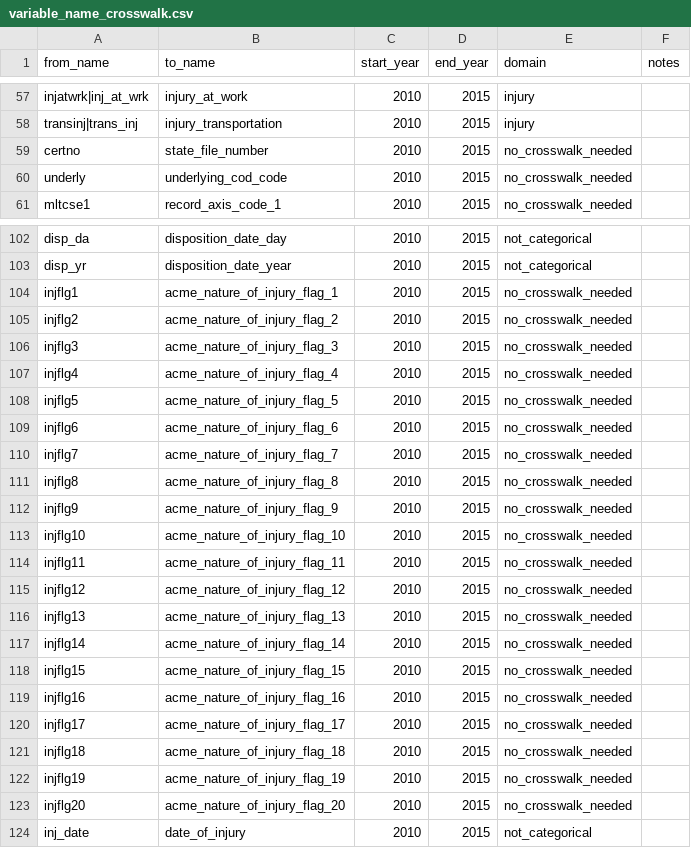
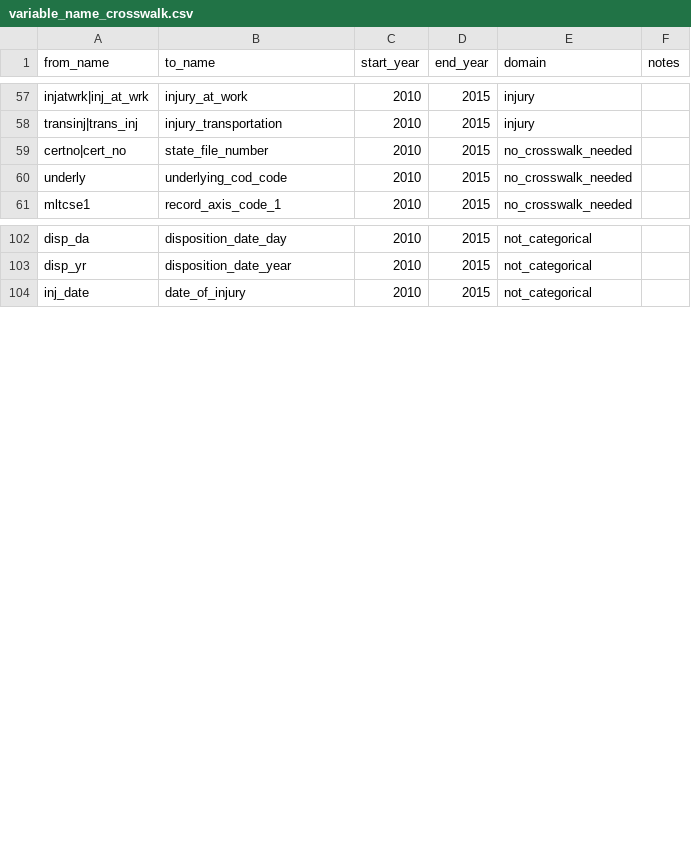
Before and after one commit to WA-LHJ-Analytic-Resources/WA-DOH-CHS-Death-Files-ETL, a CSV file: Resources/Crosswalks/2_Schema_Harmonization/variable_name_crosswalk.csv (was Resources/Crosswalks/1_Schema_Harmonization/variable_name_crosswalk.csv), drawn as a sheet; only a part is shown, gaps mark what is left out.

Commit message:
Rename parent folder to 2_Schema_Harmonization,  Expand CertNo rename map to include certno and cert_no

```diff
--- a/Resources/Crosswalks/1_Schema_Harmonization/variable_name_crosswalk.csv
+++ b/Resources/Crosswalks/2_Schema_Harmonization/variable_name_crosswalk.csv
@@ -58,3 +58,3 @@ injatwrk|inj_at_wrk,injury_at_work,2010,2015,injury,
 transinj|trans_inj,injury_transportation,2010,2015,injury,
-certno,state_file_number,2010,2015,no_crosswalk_needed,
+certno|cert_no,state_file_number,2010,2015,no_crosswalk_needed,
 underly,underlying_cod_code,2010,2015,no_crosswalk_needed,
@@ -103,22 +103,2 @@ disp_da,disposition_date_day,2010,2015,not_categorical,
 disp_yr,disposition_date_year,2010,2015,not_categorical,
-injflg1,acme_nature_of_injury_flag_1,2010,2015,no_crosswalk_needed,
-injflg2,acme_nature_of_injury_flag_2,2010,2015,no_crosswalk_needed,
-injflg3,acme_nature_of_injury_flag_3,2010,2015,no_crosswalk_needed,
-injflg4,acme_nature_of_injury_flag_4,2010,2015,no_crosswalk_needed,
-injflg5,acme_nature_of_injury_flag_5,2010,2015,no_crosswalk_needed,
-injflg6,acme_nature_of_injury_flag_6,2010,2015,no_crosswalk_needed,
-injflg7,acme_nature_of_injury_flag_7,2010,2015,no_crosswalk_needed,
-injflg8,acme_nature_of_injury_flag_8,2010,2015,no_crosswalk_needed,
-injflg9,acme_nature_of_injury_flag_9,2010,2015,no_crosswalk_needed,
-injflg10,acme_nature_of_injury_flag_10,2010,2015,no_crosswalk_needed,
-injflg11,acme_nature_of_injury_flag_11,2010,2015,no_crosswalk_needed,
-injflg12,acme_nature_of_injury_flag_12,2010,2015,no_crosswalk_needed,
-injflg13,acme_nature_of_injury_flag_13,2010,2015,no_crosswalk_needed,
-injflg14,acme_nature_of_injury_flag_14,2010,2015,no_crosswalk_needed,
-injflg15,acme_nature_of_injury_flag_15,2010,2015,no_crosswalk_needed,
-injflg16,acme_nature_of_injury_flag_16,2010,2015,no_crosswalk_needed,
-injflg17,acme_nature_of_injury_flag_17,2010,2015,no_crosswalk_needed,
-injflg18,acme_nature_of_injury_flag_18,2010,2015,no_crosswalk_needed,
-injflg19,acme_nature_of_injury_flag_19,2010,2015,no_crosswalk_needed,
-injflg20,acme_nature_of_injury_flag_20,2010,2015,no_crosswalk_needed,
 inj_date,date_of_injury,2010,2015,not_categorical,
```
